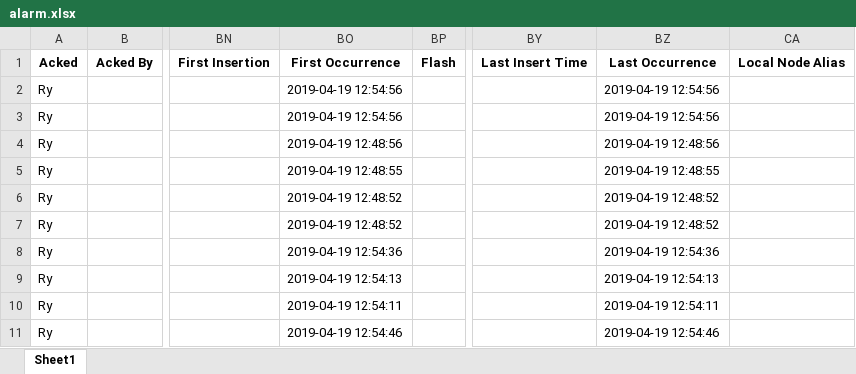
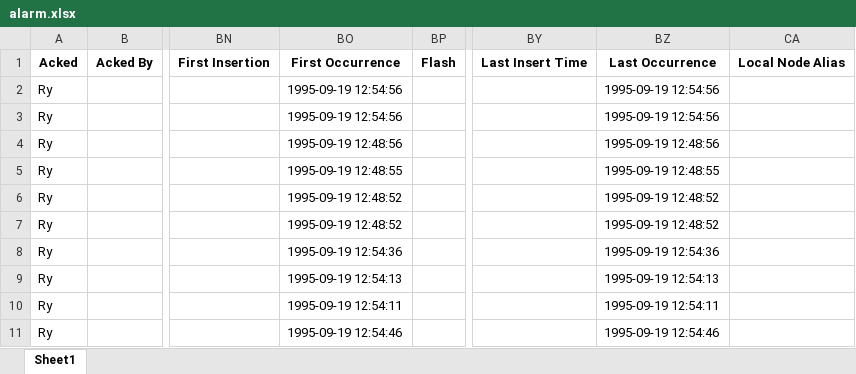
Before and after one commit to necusjz/TopoViz, an Excel workbook: analysis/alarm.xlsx, sheet Sheet1, drawn as a sheet; only a part is shown, gaps mark what is left out; values as stored, in another font and other column widths than the file's, no borders; the diff names each change by its address in the sheet, - before the commit and + after, or states it on an @@ line.

```diff
--- a/analysis/alarm.xlsx (sheet Sheet1)
+++ b/analysis/alarm.xlsx (sheet Sheet1)
-BO2:BO3: 2019-04-19 12:54:56
+BO2:BO3: 1995-09-19 12:54:56
-BZ2:BZ3: 2019-04-19 12:54:56
+BZ2:BZ3: 1995-09-19 12:54:56
-BO4: 2019-04-19 12:48:56
+BO4: 1995-09-19 12:48:56
-BZ4: 2019-04-19 12:48:56
+BZ4: 1995-09-19 12:48:56
-BO5: 2019-04-19 12:48:55
+BO5: 1995-09-19 12:48:55
-BZ5: 2019-04-19 12:48:55
+BZ5: 1995-09-19 12:48:55
-BO6:BO7: 2019-04-19 12:48:52
+BO6:BO7: 1995-09-19 12:48:52
-BZ6:BZ7: 2019-04-19 12:48:52
+BZ6:BZ7: 1995-09-19 12:48:52
-BO8: 2019-04-19 12:54:36
+BO8: 1995-09-19 12:54:36
-BZ8: 2019-04-19 12:54:36
+BZ8: 1995-09-19 12:54:36
-BO9: 2019-04-19 12:54:13
+BO9: 1995-09-19 12:54:13
-BZ9: 2019-04-19 12:54:13
+BZ9: 1995-09-19 12:54:13
-BO10: 2019-04-19 12:54:11
+BO10: 1995-09-19 12:54:11
-BZ10: 2019-04-19 12:54:11
+BZ10: 1995-09-19 12:54:11
-BO11: 2019-04-19 12:54:46
+BO11: 1995-09-19 12:54:46
-BZ11: 2019-04-19 12:54:46
+BZ11: 1995-09-19 12:54:46
```
Also changed, not shown: 5 other files.
